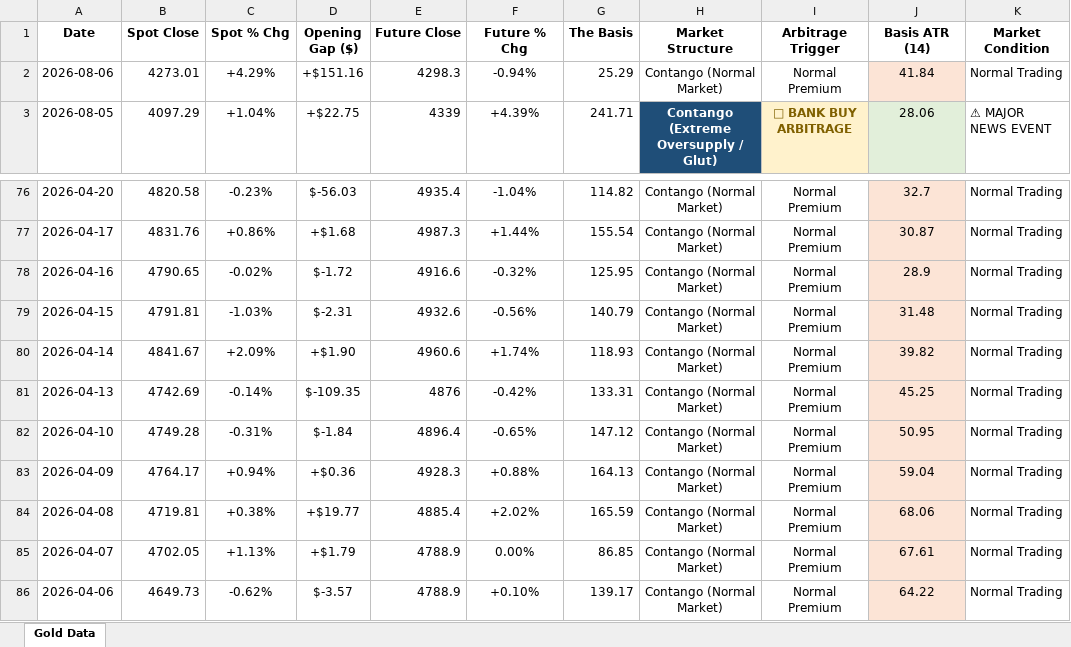
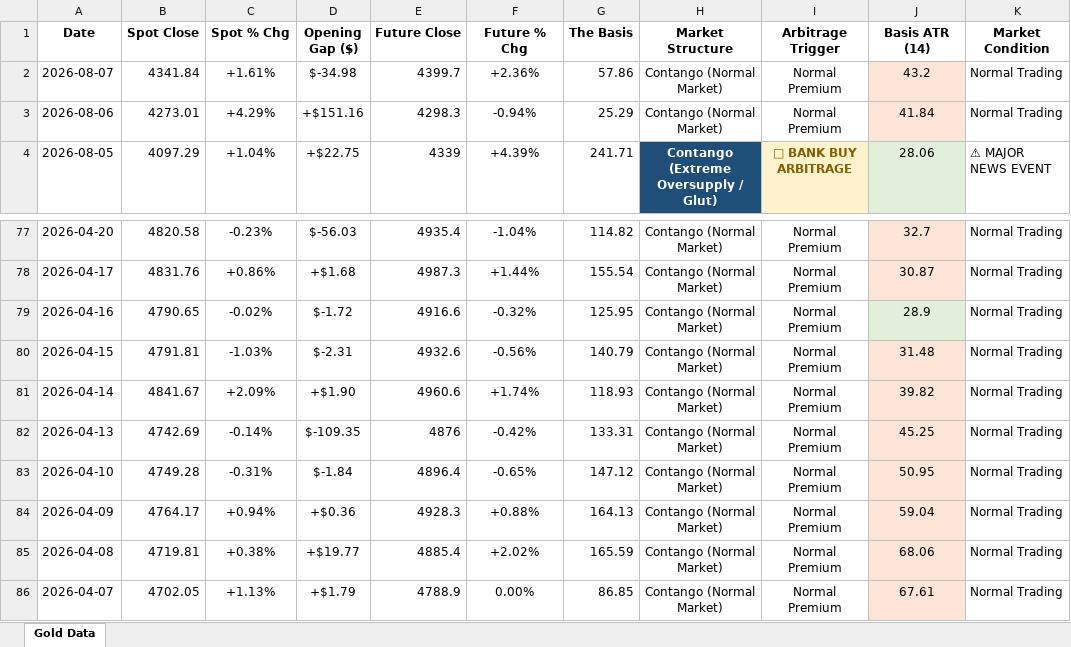
Before and after one commit to Jamesssurfer/SpotVsFutureGold, an Excel workbook: Gold_Price_Gap_Theory_2026.xlsx, sheet Gold Data, drawn as a sheet; only a part is shown, gaps mark what is left out; the shorter side is filled out with more unchanged rows; values as stored, in another font and other column widths than the file's, no borders; addresses are those after the commit; the diff names each change by its address in the sheet, - before the commit and + after, or states it on an @@ line.

Commit message:
Automated Web Log Sync: 2026-08-09 07:34

```diff
--- a/Gold_Price_Gap_Theory_2026.xlsx (sheet Gold Data)
+++ b/Gold_Price_Gap_Theory_2026.xlsx (sheet Gold Data)
+row 2: 2026-08-07 | 4341.84 | +1.61% | $-34.98 | 4399.7 | +2.36% | 57.86 | Contango (Normal Market) | Normal Premium | 43.2 | Normal Trading
-J79 fill: #FCE4D6
+J79 fill: #E2EFDA
```
